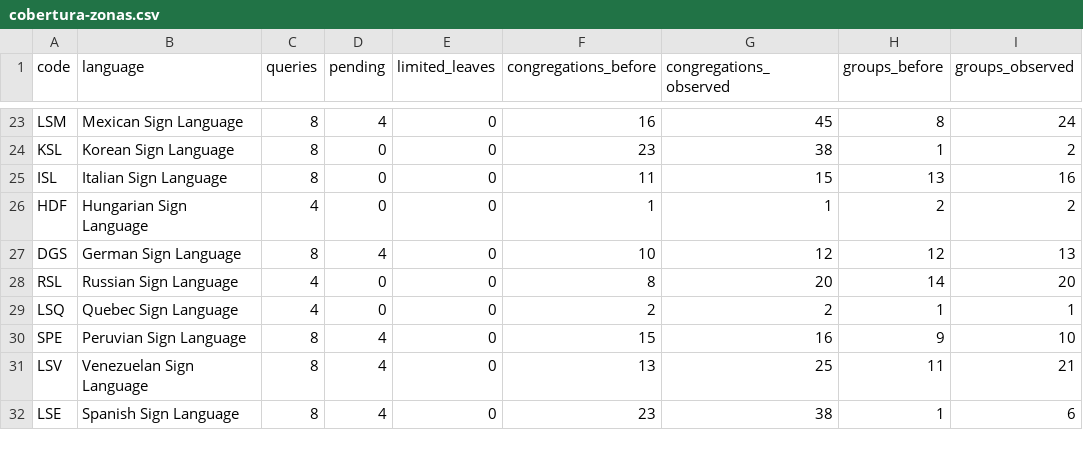
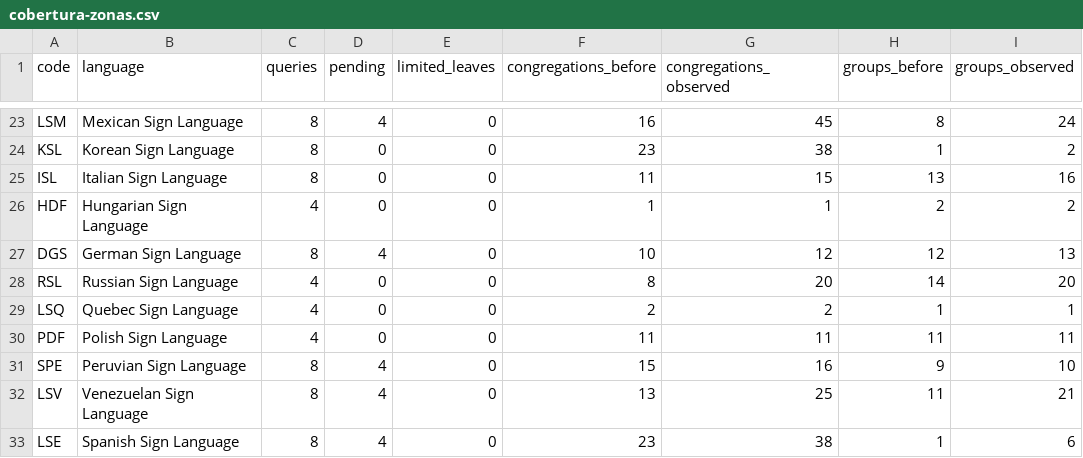
Before and after one commit to HALCONDEORO/jw-sign-language-map, a CSV file: cobertura-zonas.csv, drawn as a sheet; only a part is shown, gaps mark what is left out; the diff names each change by its address in the sheet, - before the commit and + after, or states it on an @@ line.

Commit message:
Actualizar cifras agregadas y mejoras del mapa

```diff
--- a/cobertura-zonas.csv
+++ b/cobertura-zonas.csv
+row 30: PDF | Polish Sign Language | 4 | 0 | 0 | 11 | 11 | 11 | 11
```
